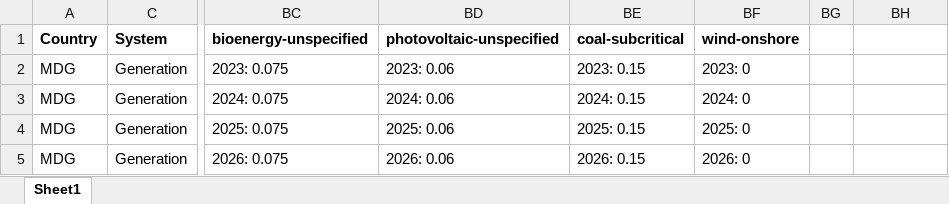
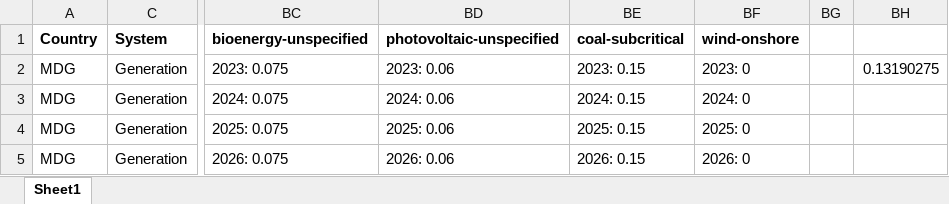
Before and after one commit to transition-zero/tza-V20, an Excel workbook: data/power-plants/mdg-power-plants.xlsx, sheet Sheet1, drawn as a sheet; only a part is shown, gaps mark what is left out; values as stored, in another font and other column widths than the file's, no borders; the diff names each change by its address in the sheet, - before the commit and + after, or states it on an @@ line.

Commit message:
Custom power plant calcs

```diff
--- a/data/power-plants/mdg-power-plants.xlsx (sheet Sheet1)
+++ b/data/power-plants/mdg-power-plants.xlsx (sheet Sheet1)
-BH2: (empty)
+BH2: 0.13190275
```
